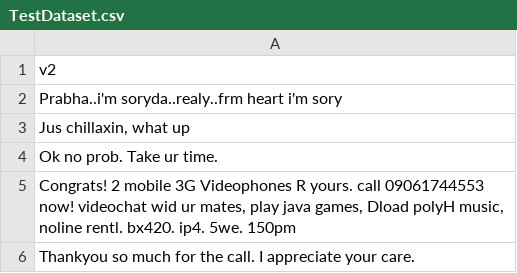
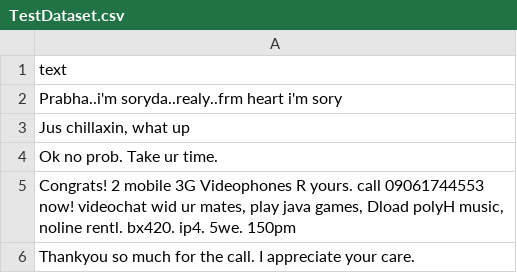
Before and after one commit to natalialqp/Machine-Learning, a CSV file: HW2/TestDataset.csv, drawn as a sheet; only a part is shown.

```diff
--- a/HW2/TestDataset.csv
+++ b/HW2/TestDataset.csv
@@ -1,2 +1,2 @@
-v2
+text
 Prabha..i'm soryda..realy..frm heart i'm sory
```
Also changed, not shown: 1 other file.
